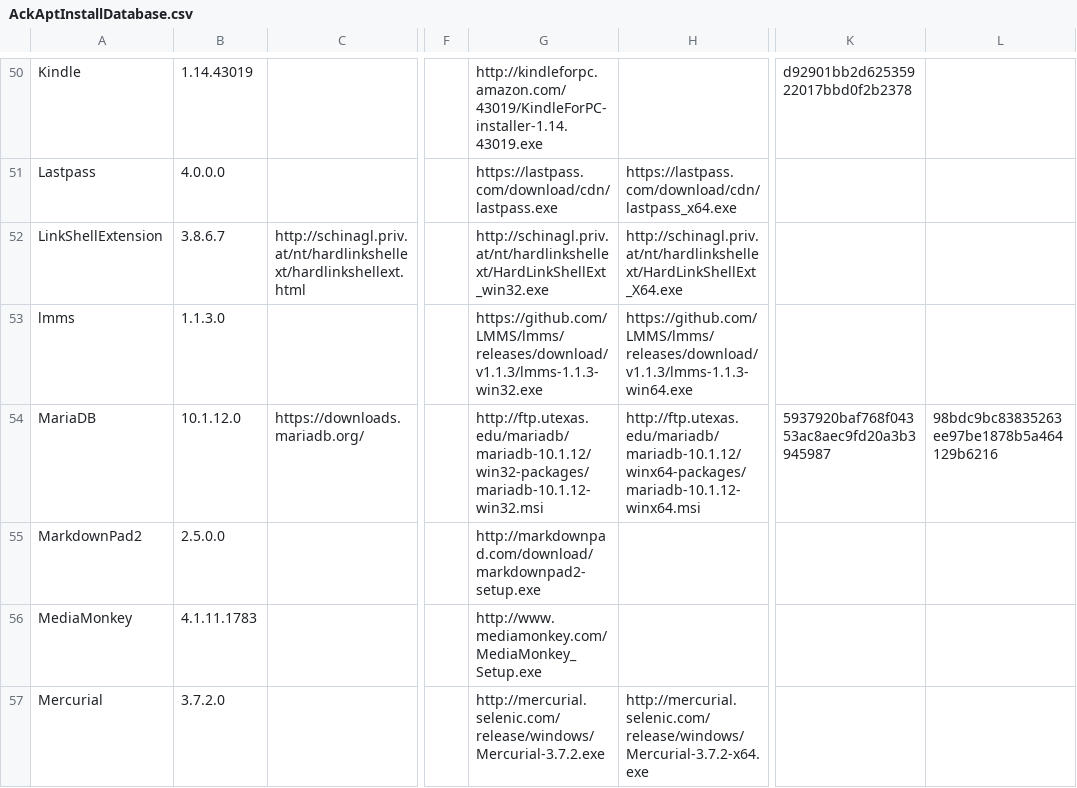
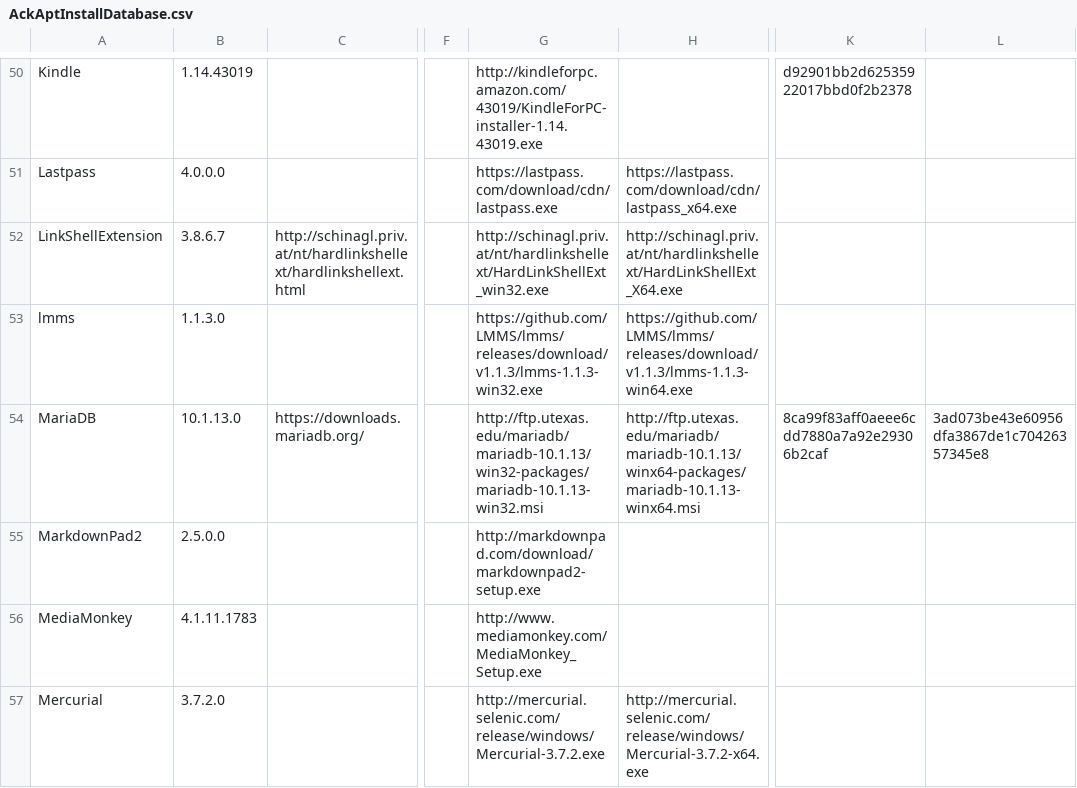
Before and after one commit to ackphht/ackphht.github.io, a CSV file: AckAptInstallDatabase.csv, drawn as a sheet; only a part is shown, gaps mark what is left out; the diff covers the shown part only; the diff names each change by its address in the sheet, - before the commit and + after, or states it on an @@ line.

Commit message:
AckApt: AutoHotkey 1.1.23.4, ConEmu 16.03.24, foobar2000 1.3.10, GitCredManForWin 1.2.2, MariaDB 10.1.13, MSMessageAnalyzer 1.4.1

```diff
--- a/AckAptInstallDatabase.csv
+++ b/AckAptInstallDatabase.csv
-B54: 10.1.12.0
+B54: 10.1.13.0
-G54: http://ftp.utexas.edu/mariadb/mariadb-10.1.12/win32-packages/mariadb-10.1.12-win32.msi
+G54: http://ftp.utexas.edu/mariadb/mariadb-10.1.13/win32-packages/mariadb-10.1.13-win32.msi
-H54: http://ftp.utexas.edu/mariadb/mariadb-10.1.12/winx64-packages/mariadb-10.1.12-winx64.msi
+H54: http://ftp.utexas.edu/mariadb/mariadb-10.1.13/winx64-packages/mariadb-10.1.13-winx64.msi
-K54: 5937920baf768f04353ac8aec9fd20a3b3945987
+K54: 8ca99f83aff0aeee6cdd7880a7a92e29306b2caf
-L54: 98bdc9bc83835263ee97be1878b5a464129b6216
+L54: 3ad073be43e60956dfa3867de1c70426357345e8
```
Also changed, not shown: 9 edited cells elsewhere in this file.
